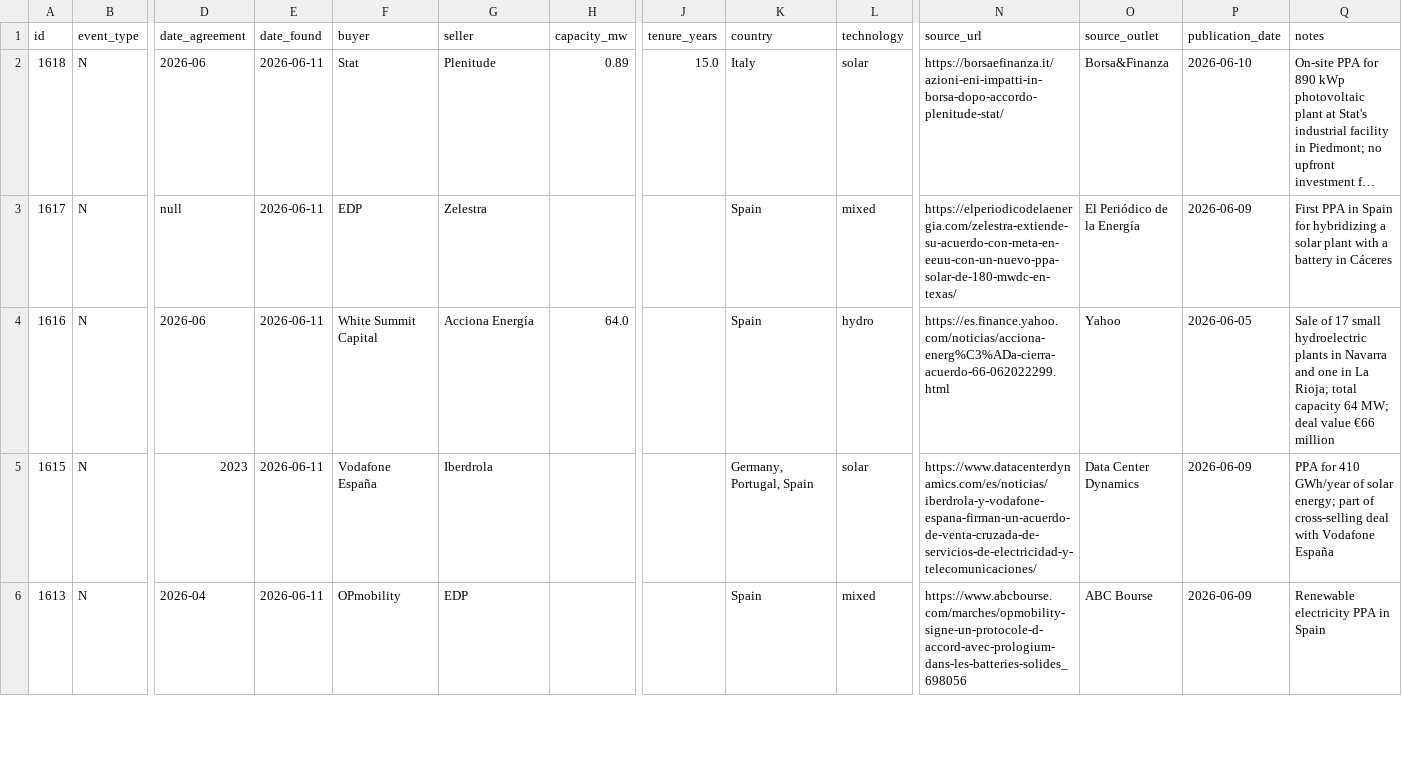
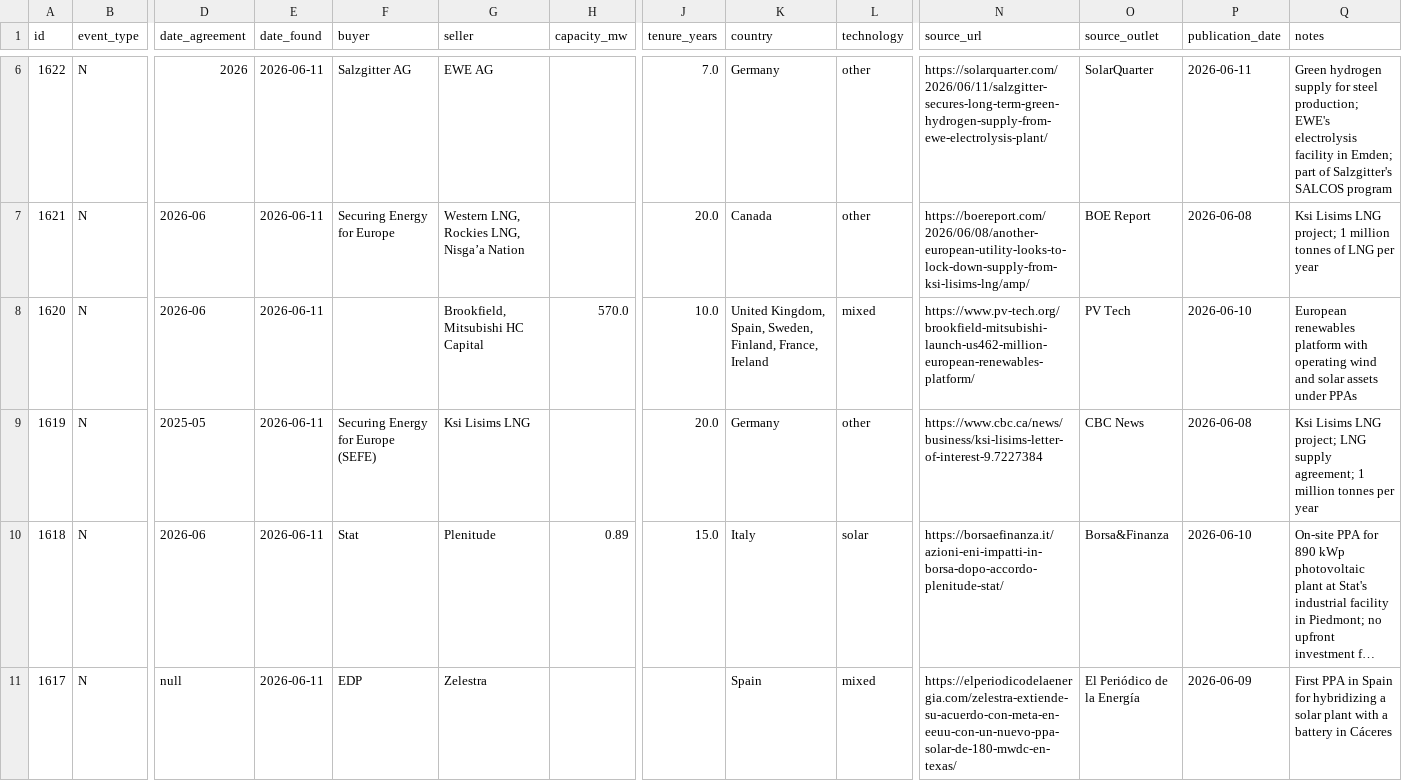
Before and after one commit to Mangips/ppa-tracker, a CSV file: data/ppa_deals.csv, drawn as a sheet; only a part is shown, gaps mark what is left out; the shorter side is filled out with more unchanged rows; long unchanged cells end in …; rows hold the shown columns only; the diff covers the shown part only; the diff names each change by its address in the sheet, - before the commit and + after, or states it on an @@ line.

```diff
--- a/data/ppa_deals.csv
+++ b/data/ppa_deals.csv
+row 6: 1622 | N | 2026 | 2026-06-11 | Salzgitter AG | EWE AG |  | 7.0 | Germany | other | https://solarquarter.com/2026/06/11/salzgitter-secures-long-term-green-hydrogen-supply-from-ewe-electrolysis-plant/ | SolarQuarter | 2026-06-11 | Green hydrogen supply for steel production; EWE's electrolysis facility in Emden; part of Salzgitter's SALCOS program
+row 7: 1621 | N | 2026-06 | 2026-06-11 | Securing Energy for Europe | Western LNG, Rockies LNG, Nisga’a Nation |  | 20.0 | Canada | other | https://boereport.com/2026/06/08/another-european-utility-looks-to-lock-down-supply-from-ksi-lisims-lng/amp/ | BOE Report | 2026-06-08 | Ksi Lisims LNG project; 1 million tonnes of LNG per year
+row 8: 1620 | N | 2026-06 | 2026-06-11 |  | Brookfield, Mitsubishi HC Capital | 570.0 | 10.0 | United Kingdom, Spain, Sweden, Finland, France, Ireland | mixed | https://www.pv-tech.org/brookfield-mitsubishi-launch-us462-million-european-renewables-platform/ | PV Tech | 2026-06-10 | European renewables platform with operating wind and solar assets under PPAs
+row 9: 1619 | N | 2025-05 | 2026-06-11 | Securing Energy for Europe (SEFE) | Ksi Lisims LNG |  | 20.0 | Germany | other | https://www.cbc.ca/news/business/ksi-lisims-letter-of-interest-9.7227384 | CBC News | 2026-06-08 | Ksi Lisims LNG project; LNG supply agreement; 1 million tonnes per year
```
Also changed, not shown: 4 added rows elsewhere in this file, 2 other files.
